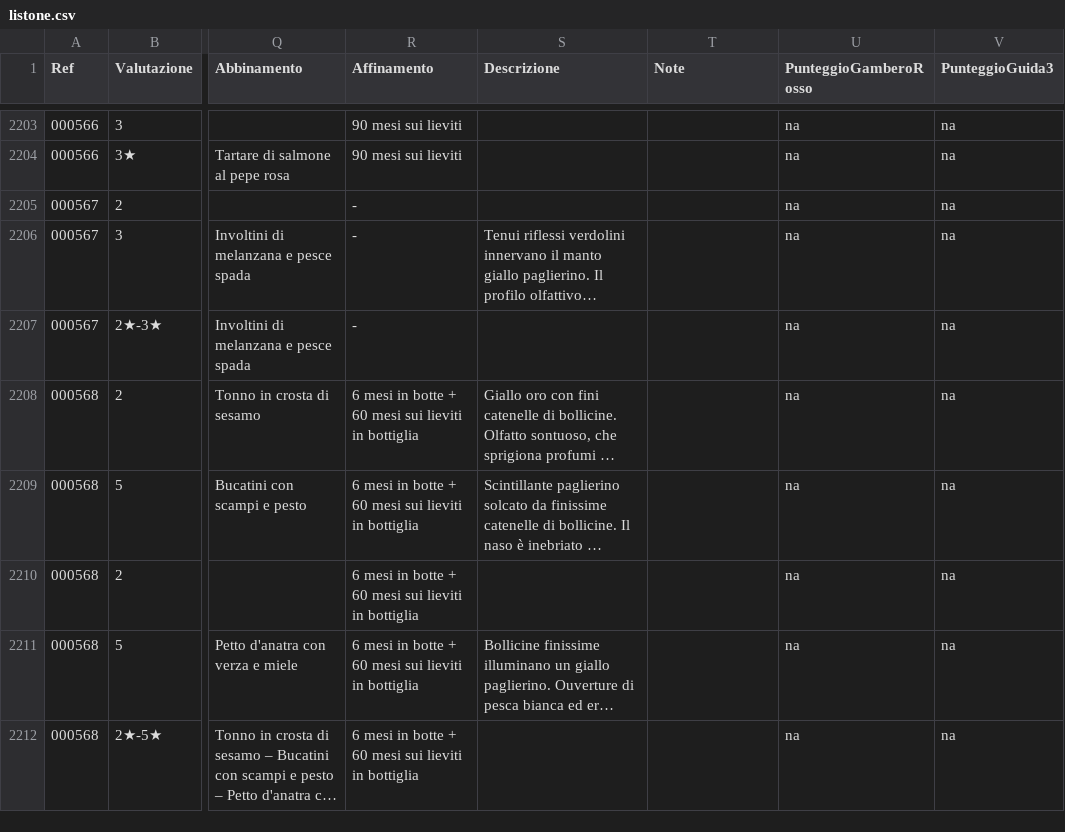
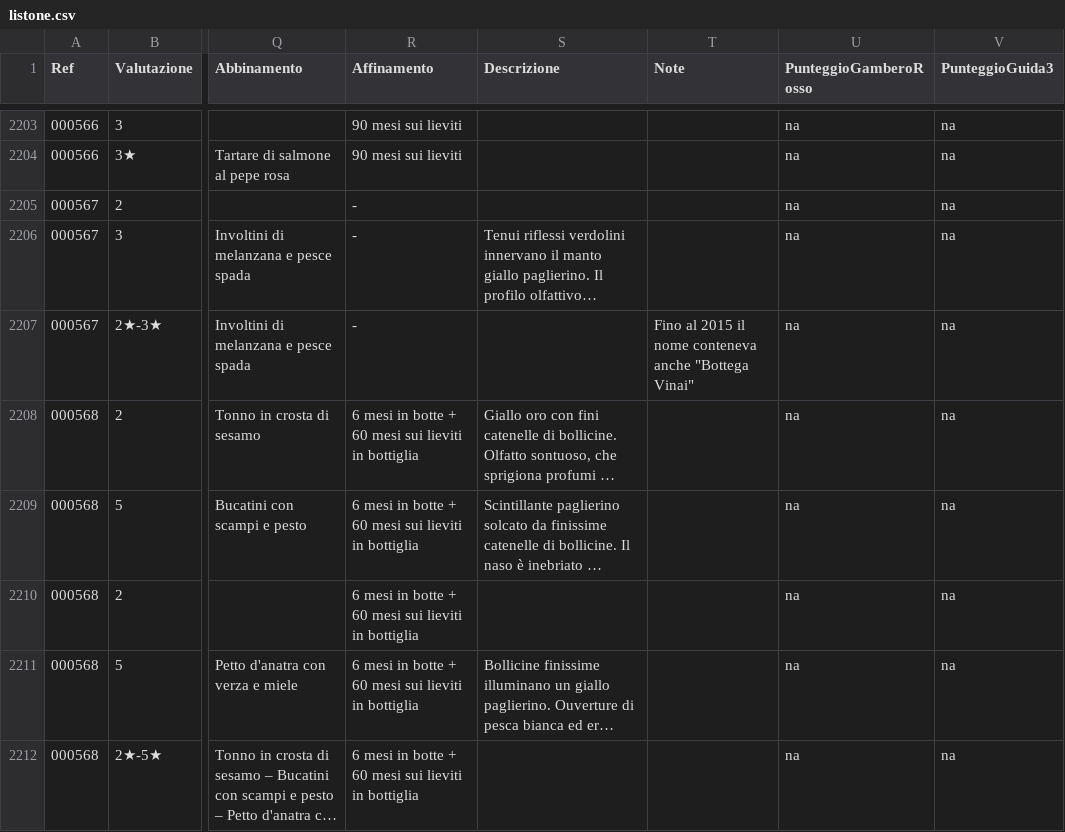
Before and after one commit to dev-crumbs/vinopedia, a CSV file: vini/listone.csv, drawn as a sheet; only a part is shown, gaps mark what is left out; long unchanged cells end in …; the diff names each change by its address in the sheet, - before the commit and + after, or states it on an @@ line.

```diff
--- a/vini/listone.csv
+++ b/vini/listone.csv
-T2207 (Note): (empty)
+T2207 (Note): Fino al 2015 il nome conteneva anche "Bottega Vinai"
```
Also changed, not shown: 2 other files.
